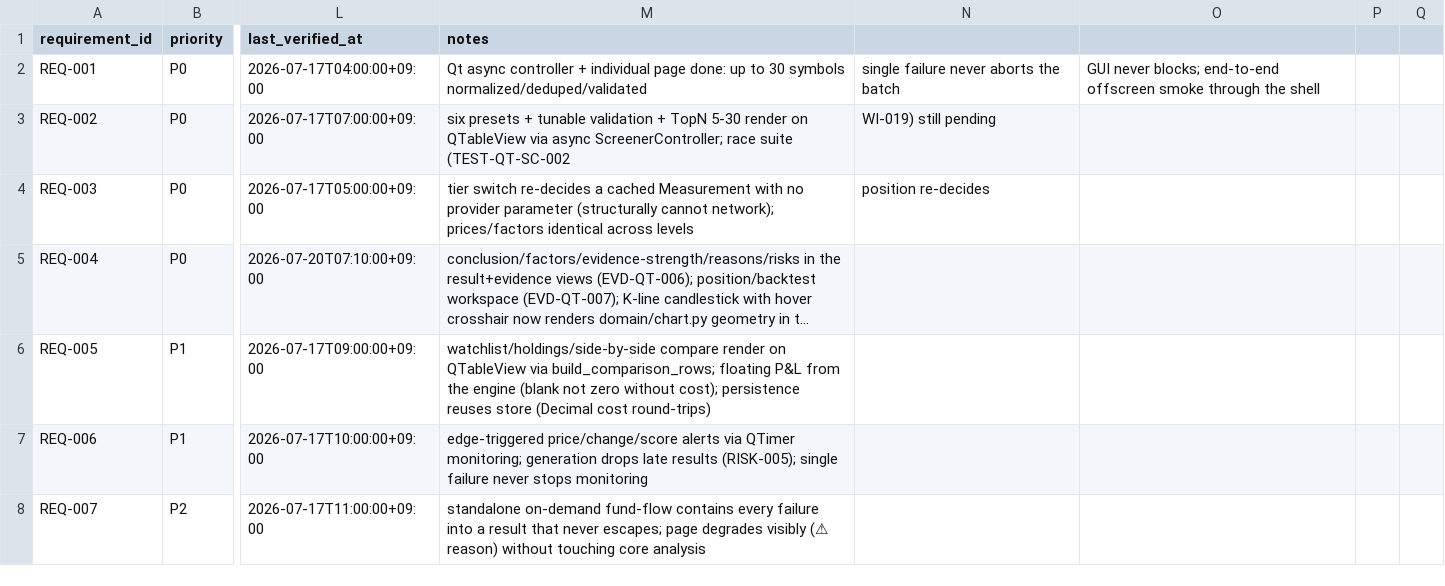
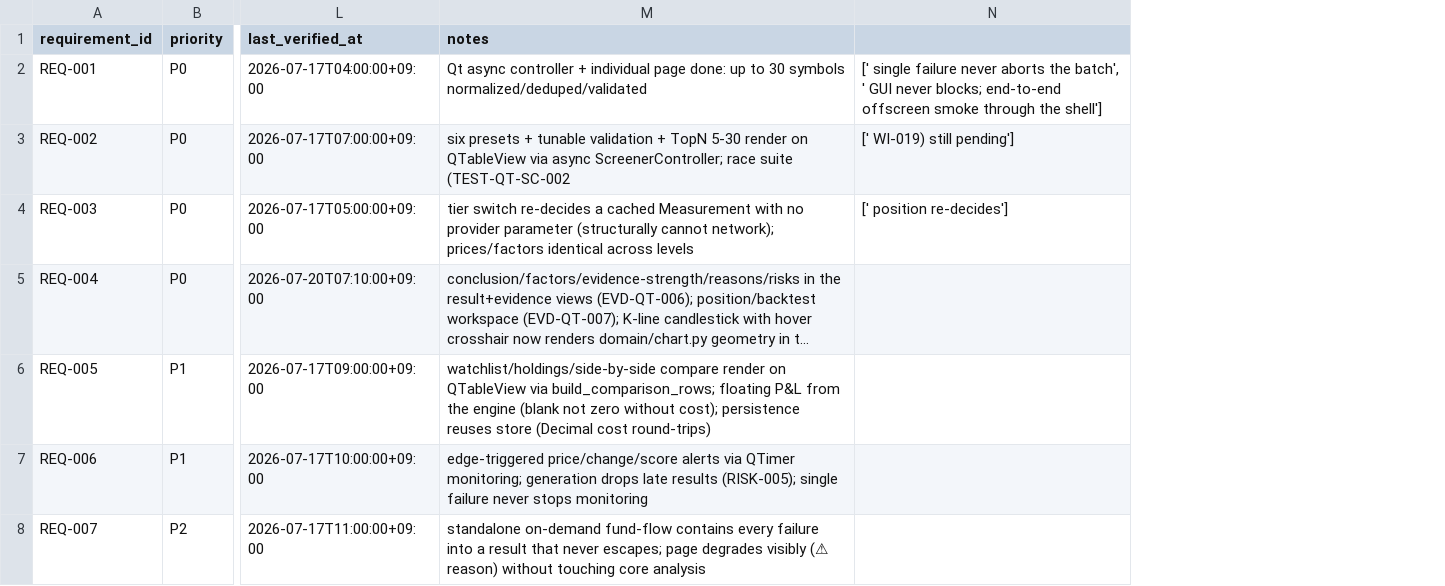
Before and after one commit to liluyang1999/stock-advisor, a CSV file: loop/quality/traceability.csv, drawn as a sheet; only a part is shown, gaps mark what is left out; long unchanged cells end in …; removed rows and columns are numbered as before the commit, all else as after; the diff covers the shown part only; the diff names each change by its address in the sheet, - before the commit and + after, or states it on an @@ line.

```diff
--- a/loop/quality/traceability.csv
+++ b/loop/quality/traceability.csv
-column N, rows 2-4: single failure never aborts the batch | WI-019) still pending | position re-decides
-column O, row 2: GUI never blocks; end-to-end offscreen smoke through the shell
-column P, empty
-column Q, empty
+column N, rows 2-4: [' single failure never aborts the batch', ' GUI never blocks; end-to-end offscreen smoke through the shell'] | [' WI-019) still pending'] | [' position re-decides']
```
Also changed, not shown: 6 edited cells elsewhere in this file, 8 other files.
